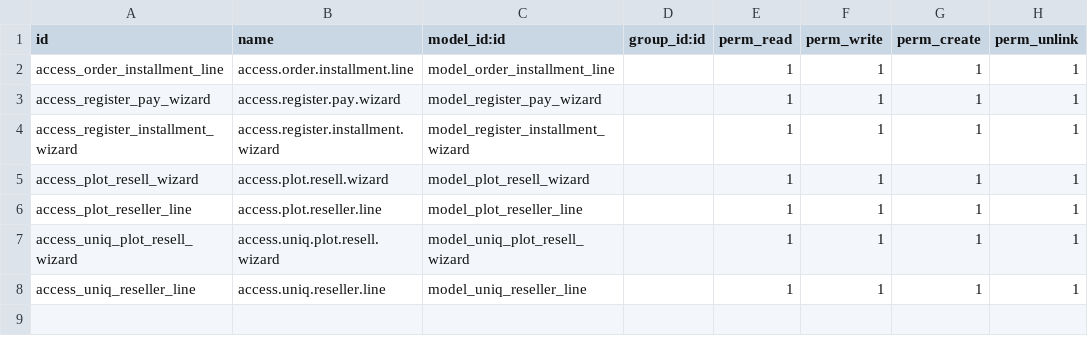
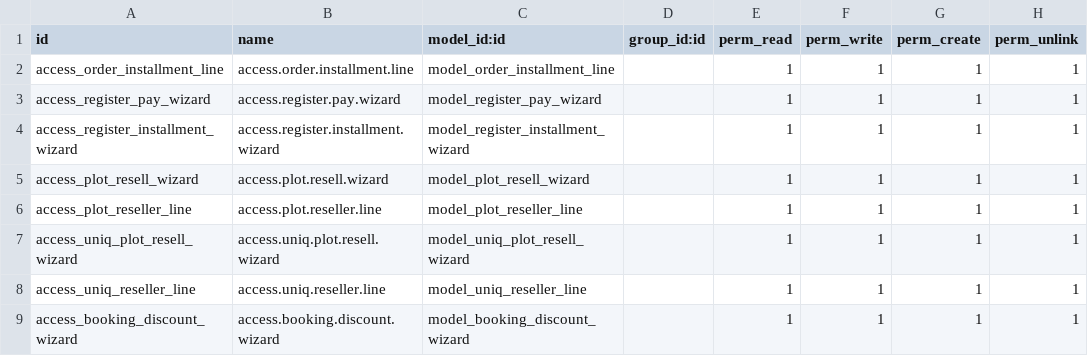
Before and after one commit to salman7638/Sitaragreencity2000, a CSV file: de_property_payments/security/ir.model.access.csv, drawn as a sheet; the diff names each change by its address in the sheet, - before the commit and + after, or states it on an @@ line.

Commit message:
update discount on property payments

```diff
--- a/de_property_payments/security/ir.model.access.csv
+++ b/de_property_payments/security/ir.model.access.csv
+row 9: access_booking_discount_wizard | access.booking.discount.wizard | model_booking_discount_wizard |  | 1 | 1 | 1 | 1
```
Also changed, not shown: 8 other files.
